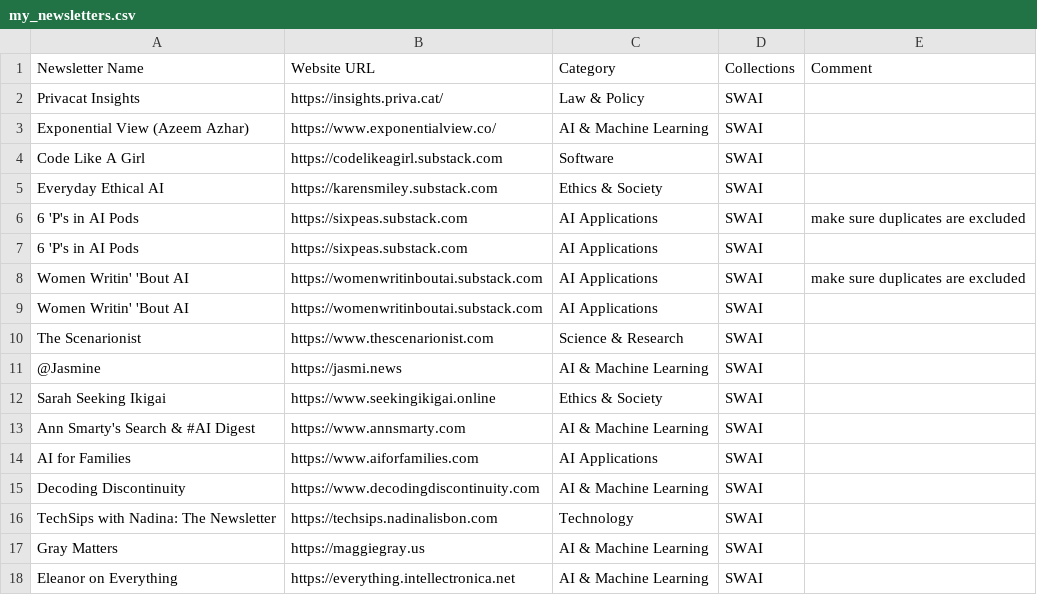
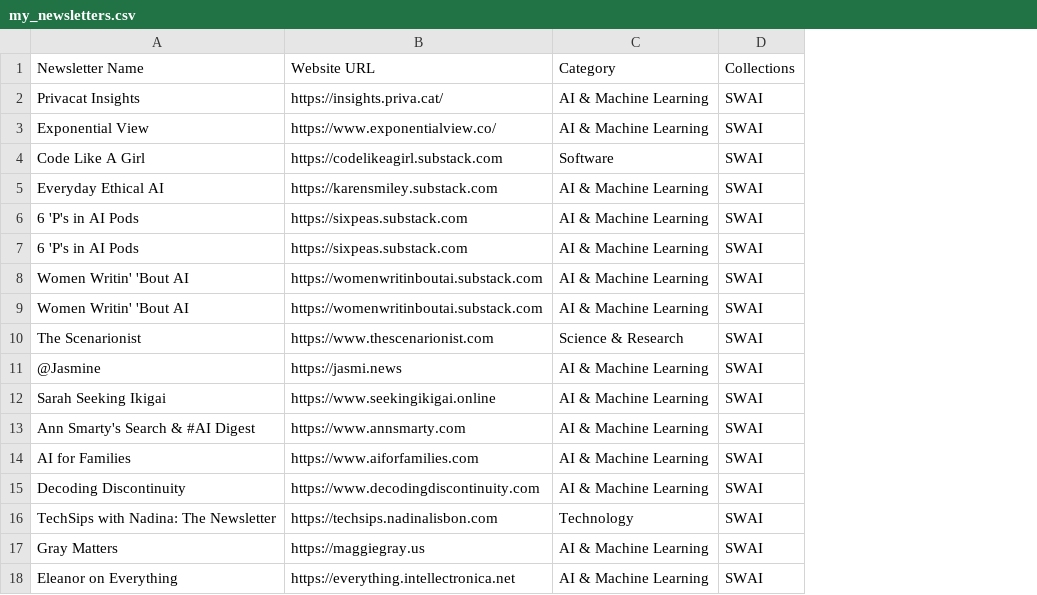
Before and after one commit to karensmiley/newsletter-digest-standalone, a CSV file: my_newsletters.csv, drawn as a sheet; the diff names each change by its address in the sheet, - before the commit and + after, or states it on an @@ line.

```diff
--- a/my_newsletters.csv
+++ b/my_newsletters.csv
-column E, rows 1-8: Comment |  |  |  |  | make sure duplicates are excluded |  | make sure duplicates are excluded
-C2: Law & Policy
+C2: AI & Machine Learning
-A3: Exponential View (Azeem Azhar)
+A3: Exponential View
-C5: Ethics & Society
+C5: AI & Machine Learning
-C6:C9: AI Applications
+C6:C9: AI & Machine Learning
-C12: Ethics & Society
+C12: AI & Machine Learning
-C14: AI Applications
+C14: AI & Machine Learning
```
Also changed, not shown: 8 other files.
